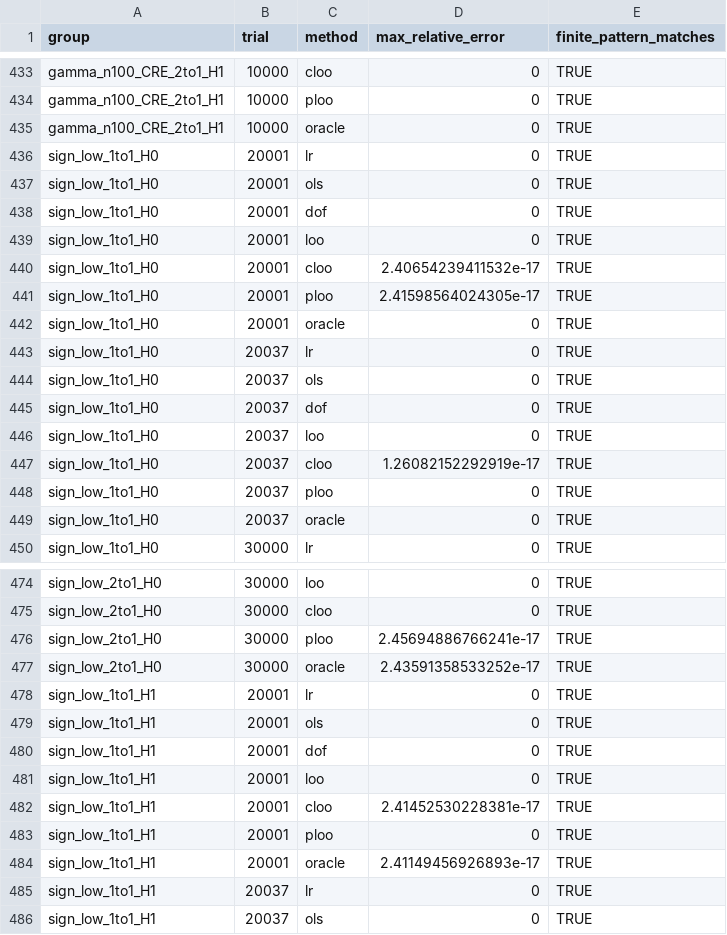
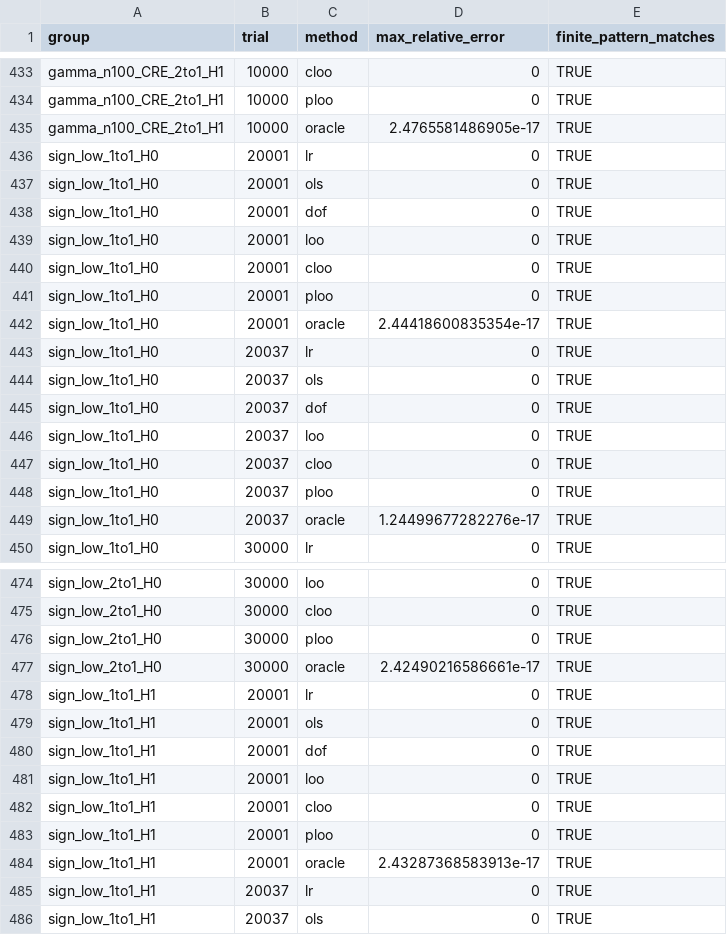
Before and after one commit to zhuan123093/Survival-time-to-event, a CSV file: results/code_check.csv, drawn as a sheet; only a part is shown, gaps mark what is left out; the diff covers the shown part only.

```diff
--- a/results/code_check.csv
+++ b/results/code_check.csv
@@ -434,3 +434,3 @@
 "gamma_n100_CRE_2to1_H1",10000,"ploo",0,TRUE
-"gamma_n100_CRE_2to1_H1",10000,"oracle",0,TRUE
+"gamma_n100_CRE_2to1_H1",10000,"oracle",2.4765581486905e-17,TRUE
 "sign_low_1to1_H0",20001,"lr",0,TRUE
@@ -439,5 +439,5 @@
 "sign_low_1to1_H0",20001,"loo",0,TRUE
-"sign_low_1to1_H0",20001,"cloo",2.40654239411532e-17,TRUE
-"sign_low_1to1_H0",20001,"ploo",2.41598564024305e-17,TRUE
-"sign_low_1to1_H0",20001,"oracle",0,TRUE
+"sign_low_1to1_H0",20001,"cloo",0,TRUE
+"sign_low_1to1_H0",20001,"ploo",0,TRUE
+"sign_low_1to1_H0",20001,"oracle",2.44418600835354e-17,TRUE
 "sign_low_1to1_H0",20037,"lr",0,TRUE
@@ -446,5 +446,5 @@
 "sign_low_1to1_H0",20037,"loo",0,TRUE
-"sign_low_1to1_H0",20037,"cloo",1.26082152292919e-17,TRUE
+"sign_low_1to1_H0",20037,"cloo",0,TRUE
 "sign_low_1to1_H0",20037,"ploo",0,TRUE
-"sign_low_1to1_H0",20037,"oracle",0,TRUE
+"sign_low_1to1_H0",20037,"oracle",1.24499677282276e-17,TRUE
 "sign_low_1to1_H0",30000,"lr",0,TRUE
@@ -475,4 +475,4 @@
 "sign_low_2to1_H0",30000,"cloo",0,TRUE
-"sign_low_2to1_H0",30000,"ploo",2.45694886766241e-17,TRUE
-"sign_low_2to1_H0",30000,"oracle",2.43591358533252e-17,TRUE
+"sign_low_2to1_H0",30000,"ploo",0,TRUE
+"sign_low_2to1_H0",30000,"oracle",2.42490216586661e-17,TRUE
 "sign_low_1to1_H1",20001,"lr",0,TRUE
@@ -481,5 +481,5 @@
 "sign_low_1to1_H1",20001,"loo",0,TRUE
-"sign_low_1to1_H1",20001,"cloo",2.41452530228381e-17,TRUE
+"sign_low_1to1_H1",20001,"cloo",0,TRUE
 "sign_low_1to1_H1",20001,"ploo",0,TRUE
-"sign_low_1to1_H1",20001,"oracle",2.41149456926893e-17,TRUE
+"sign_low_1to1_H1",20001,"oracle",2.43287368583913e-17,TRUE
 "sign_low_1to1_H1",20037,"lr",0,TRUE
```
Also changed, not shown: 74 edited cells elsewhere in this file, MANIFEST.csv, results/plot_check.csv, 51 other files.
